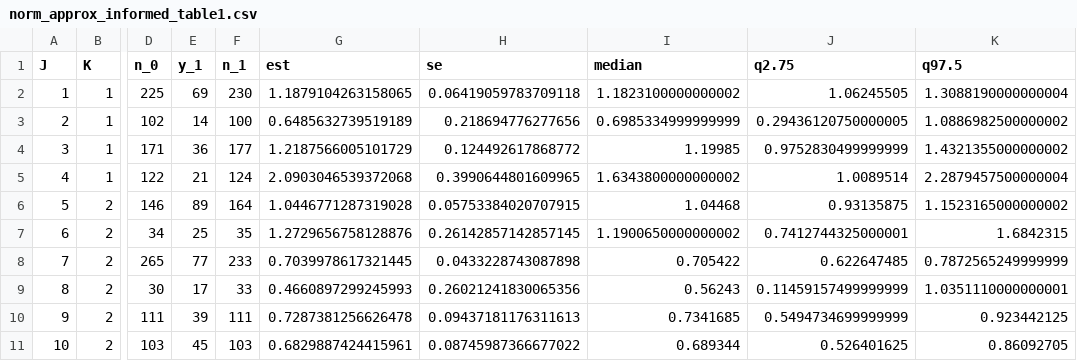
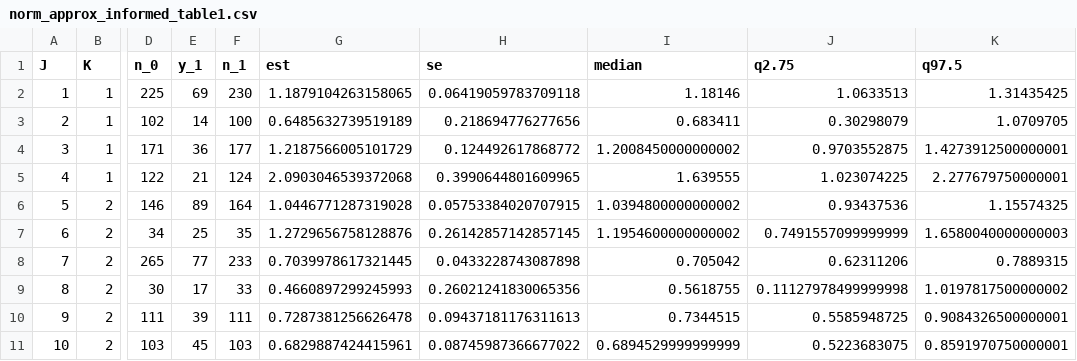
Before and after one commit to brad-kolb/thrombectomy_meta_regression, a CSV file: analysis/norm_approx_informed_table1.csv, drawn as a sheet; only a part is shown, gaps mark what is left out; the diff covers the shown part only; the diff names each change by its address in the sheet, - before the commit and + after, or states it on an @@ line.

```diff
--- a/analysis/norm_approx_informed_table1.csv
+++ b/analysis/norm_approx_informed_table1.csv
-I2 (median): 1.1823100000000002
+I2 (median): 1.18146
-J2 (q2.75): 1.06245505
+J2 (q2.75): 1.0633513
-K2 (q97.5): 1.3088190000000004
+K2 (q97.5): 1.31435425
-I3 (median): 0.6985334999999999
+I3 (median): 0.683411
-J3 (q2.75): 0.29436120750000005
+J3 (q2.75): 0.30298079
-K3 (q97.5): 1.0886982500000002
+K3 (q97.5): 1.0709705
-I4 (median): 1.19985
+I4 (median): 1.2008450000000002
-J4 (q2.75): 0.9752830499999999
+J4 (q2.75): 0.9703552875
-K4 (q97.5): 1.4321355000000002
+K4 (q97.5): 1.4273912500000001
-I5 (median): 1.6343800000000002
+I5 (median): 1.639555
-J5 (q2.75): 1.0089514
+J5 (q2.75): 1.023074225
-K5 (q97.5): 2.2879457500000004
+K5 (q97.5): 2.277679750000001
-I6 (median): 1.04468
+I6 (median): 1.0394800000000002
-J6 (q2.75): 0.93135875
+J6 (q2.75): 0.93437536
-K6 (q97.5): 1.1523165000000002
+K6 (q97.5): 1.15574325
-I7 (median): 1.1900650000000002
+I7 (median): 1.1954600000000002
-J7 (q2.75): 0.7412744325000001
+J7 (q2.75): 0.7491557099999999
-K7 (q97.5): 1.6842315
+K7 (q97.5): 1.6580040000000003
-I8 (median): 0.705422
+I8 (median): 0.705042
-J8 (q2.75): 0.622647485
+J8 (q2.75): 0.62311206
-K8 (q97.5): 0.7872565249999999
+K8 (q97.5): 0.7889315
-I9 (median): 0.56243
+I9 (median): 0.5618755
-J9 (q2.75): 0.11459157499999999
+J9 (q2.75): 0.11127978499999998
-K9 (q97.5): 1.0351110000000001
+K9 (q97.5): 1.0197817500000002
-I10 (median): 0.7341685
+I10 (median): 0.7344515
-J10 (q2.75): 0.5494734699999999
+J10 (q2.75): 0.5585948725
-K10 (q97.5): 0.923442125
+K10 (q97.5): 0.9084326500000001
-I11 (median): 0.689344
+I11 (median): 0.6894529999999999
-J11 (q2.75): 0.526401625
+J11 (q2.75): 0.5223683075
-K11 (q97.5): 0.86092705
+K11 (q97.5): 0.8591970750000001
```
Also changed, not shown: 33 edited cells elsewhere in this file, analysis/met_reg_informed_table1.csv, data/independent.csv, 25 other files.
